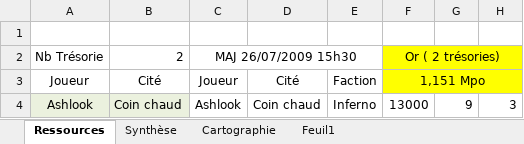
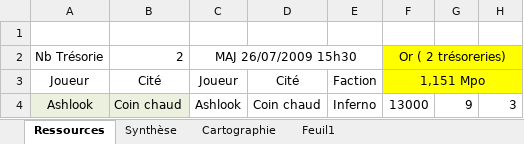
Before and after one commit to MiniSoff/crique-des-pirates, an Excel workbook: HOMMK.xlsm, sheet Ressources, drawn as a sheet; only a part is shown; values as stored, in another font and other column widths than the file's, no borders; conditional formats not drawn; the diff names each change by its address in the sheet, - before the commit and + after, or states it on an @@ line.

```diff
--- a/HOMMK.xlsm (sheet Ressources)
+++ b/HOMMK.xlsm (sheet Ressources)
-F2: Or ( 2 trésories)
+F2: Or ( 2 trésoreries)
```
